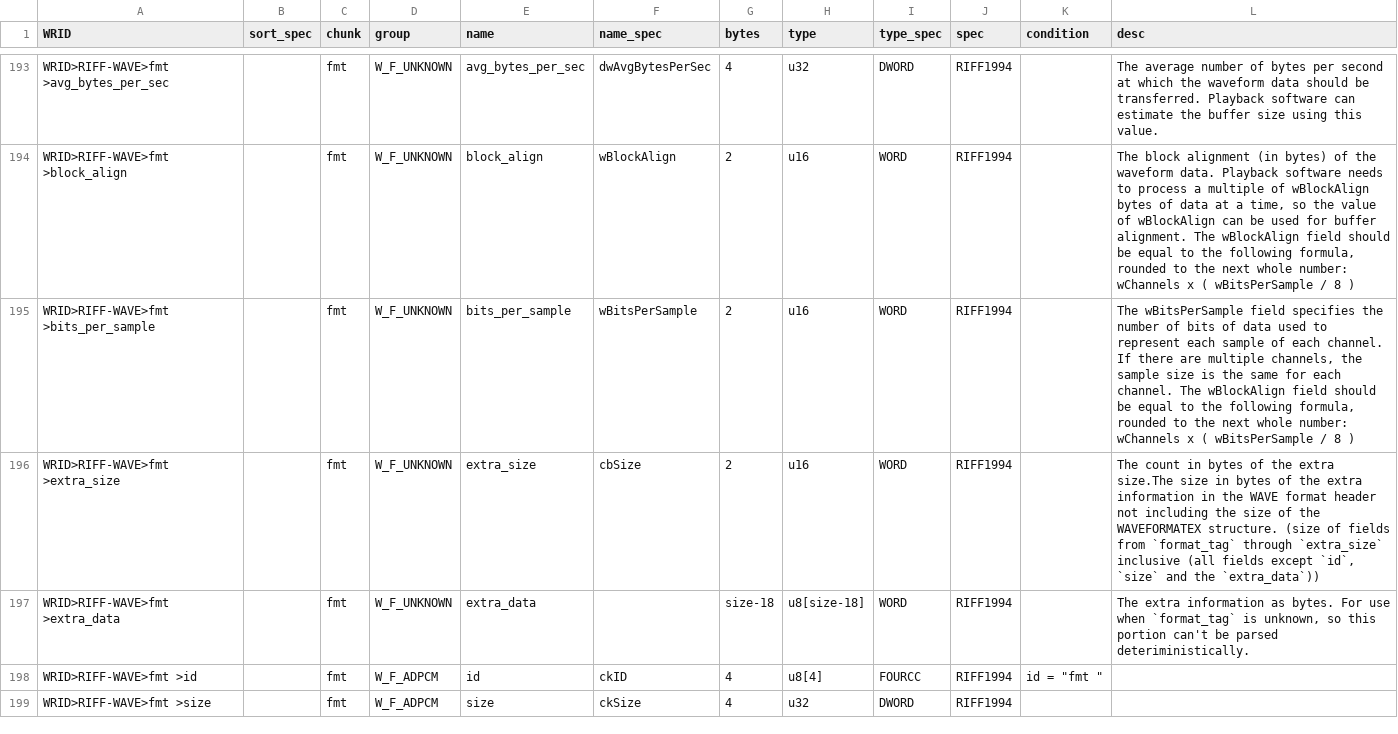
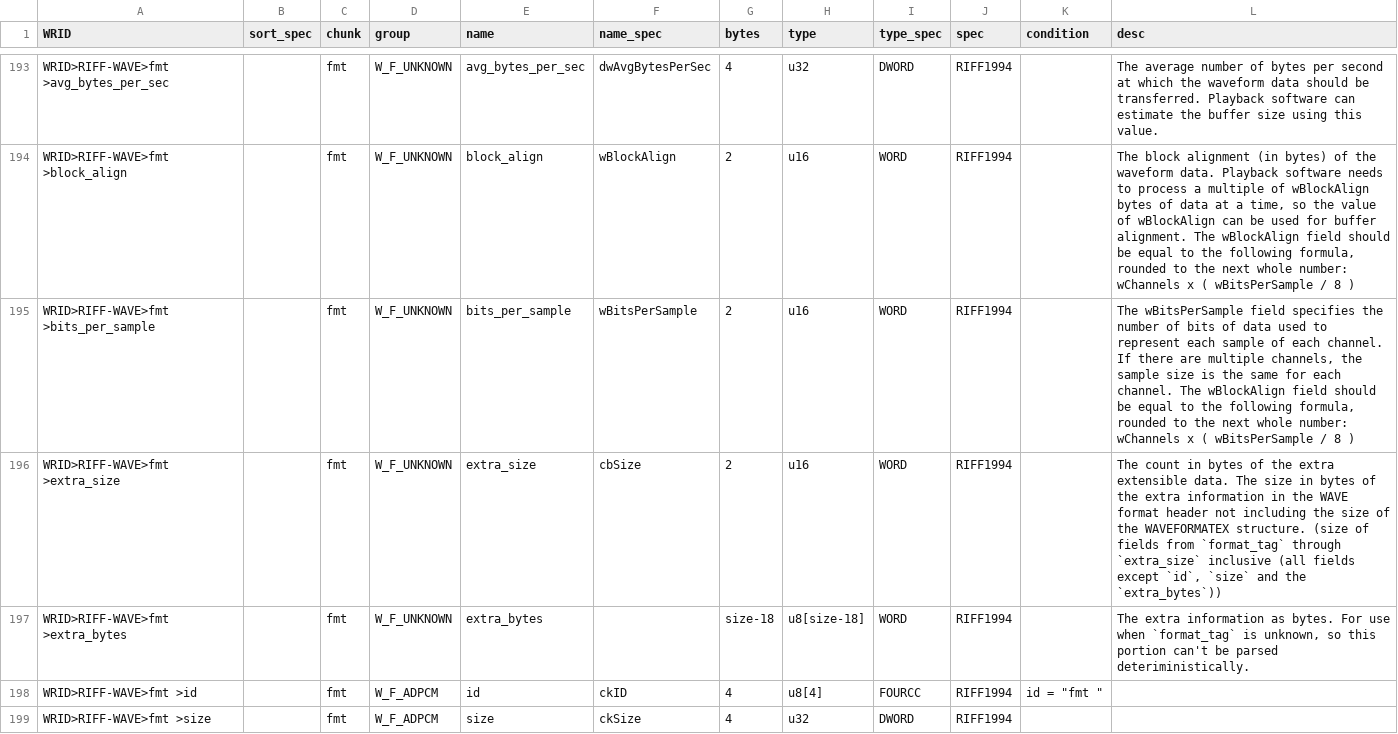
Before and after one commit to briandorsey/wavref, a CSV file: static/data/wrid_data.csv, drawn as a sheet; only a part is shown, gaps mark what is left out.

Commit message:
update WRID data
fmt.extra_data -> extra_bytes

```diff
--- a/static/data/wrid_data.csv
+++ b/static/data/wrid_data.csv
@@ -205,4 +205,4 @@
 "WRID>RIFF-WAVE>fmt >bits_per_sample","","fmt","W_F_UNKNOWN","bits_per_sample","wBitsPerSample","2","u16","WORD","RIFF1994","","The wBitsPerSample field specifies the number of bits of data used to represent each sample of each channel. If there are multiple channels, the sample size is the same for each channel. The wBlockAlign field should be equal to the following formula, rounded to the next whole number: wChannels x ( wBitsPerSample / 8 )"
-"WRID>RIFF-WAVE>fmt >extra_size","","fmt","W_F_UNKNOWN","extra_size","cbSize","2","u16","WORD","RIFF1994","","The count in bytes of the extra size.The size in bytes of the extra information in the WAVE format header not including the size of the WAVEFORMATEX structure. (size of fields from `format_tag` through `extra_size` inclusive (all fields except `id`, `size` and the `extra_data`))"
-"WRID>RIFF-WAVE>fmt >extra_data","","fmt","W_F_UNKNOWN","extra_data","","size-18","u8[size-18]","WORD","RIFF1994","","The extra information as bytes. For use when `format_tag` is unknown, so this portion can't be parsed deteriministically."
+"WRID>RIFF-WAVE>fmt >extra_size","","fmt","W_F_UNKNOWN","extra_size","cbSize","2","u16","WORD","RIFF1994","","The count in bytes of the extra extensible data. The size in bytes of the extra information in the WAVE format header not including the size of the WAVEFORMATEX structure. (size of fields from `format_tag` through `extra_size` inclusive (all fields except `id`, `size` and the `extra_bytes`))"
+"WRID>RIFF-WAVE>fmt >extra_bytes","","fmt","W_F_UNKNOWN","extra_bytes","","size-18","u8[size-18]","WORD","RIFF1994","","The extra information as bytes. For use when `format_tag` is unknown, so this portion can't be parsed deteriministically."
 "WRID>RIFF-WAVE>fmt >id","","fmt","W_F_ADPCM","id","ckID","4","u8[4]","FOURCC","RIFF1994","id = ""fmt """,""
```
Also changed, not shown: 1 other file.
